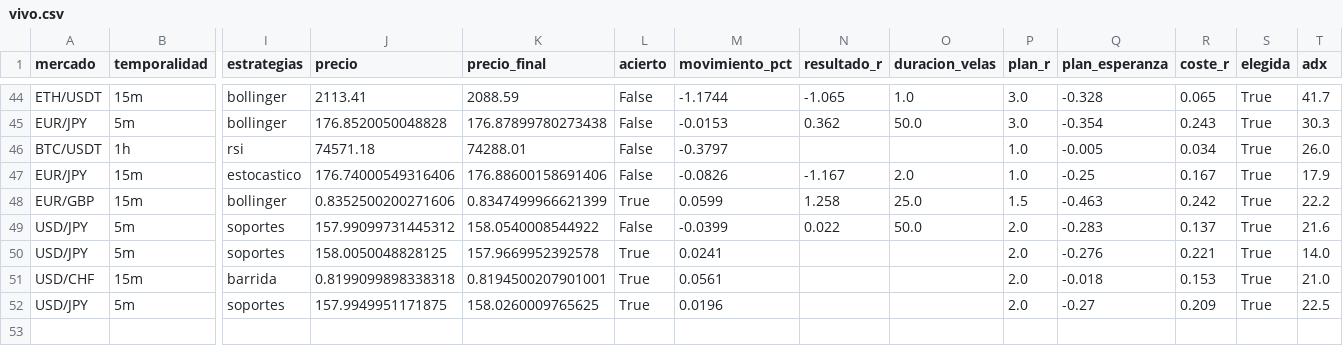
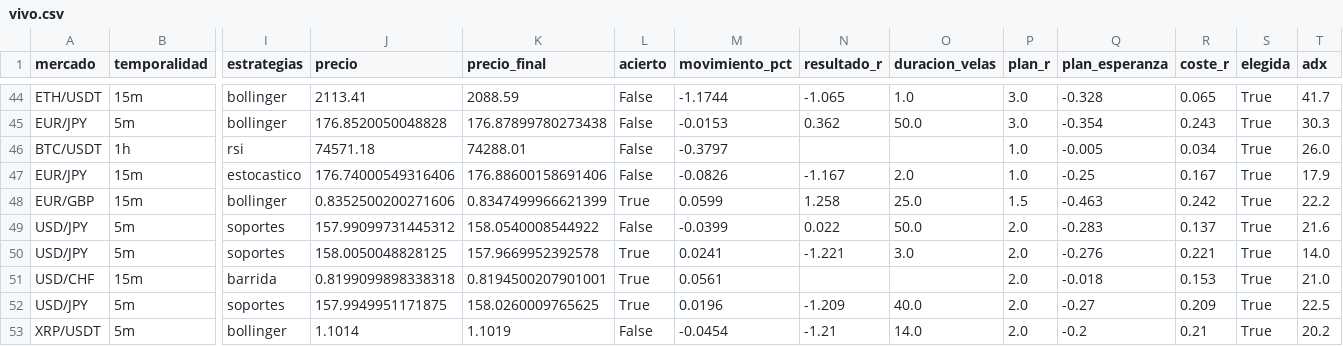
Before and after one commit to Andriuu20/analista-tecnico, a CSV file: vivo.csv, drawn as a sheet; only a part is shown, gaps mark what is left out; rows hold the shown columns only; the diff names each change by its address in the sheet, - before the commit and + after, or states it on an @@ line.

```diff
--- a/vivo.csv
+++ b/vivo.csv
-N50 (resultado_r): (empty)
+N50 (resultado_r): -1.221
-O50 (duracion_velas): (empty)
+O50 (duracion_velas): 3.0
-N52 (resultado_r): (empty)
+N52 (resultado_r): -1.209
-O52 (duracion_velas): (empty)
+O52 (duracion_velas): 40.0
+row 53: XRP/USDT | 5m | bollinger | 1.1014 | 1.1019 | False | -0.0454 | -1.21 | 14.0 | 2.0 | -0.2 | 0.21 | True | 20.2
```
Also changed, not shown: vivo_medio.csv, 3 other files.
